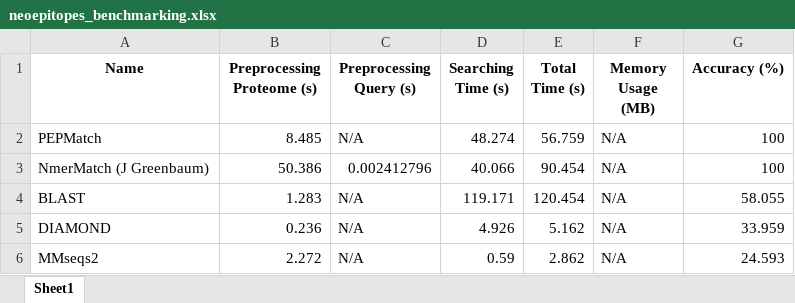
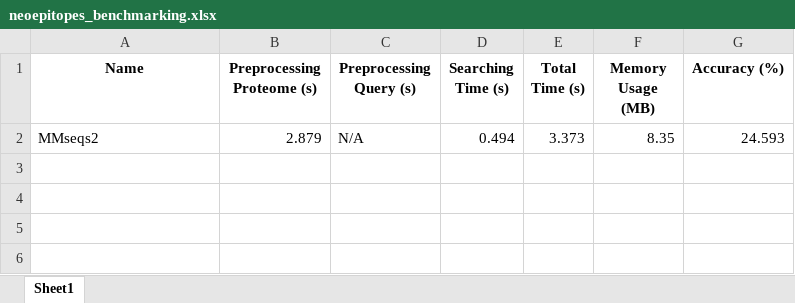
Before and after one commit to IEDB/PEPMatch, an Excel workbook: benchmarking/neoepitopes_benchmarking.xlsx, sheet Sheet1, drawn as a sheet; values as stored, in another font and other column widths than the file's, no borders; removed rows and columns are numbered as before the commit, all else as after; the diff names each change by its address in the sheet, - before the commit and + after, or states it on an @@ line.

```diff
--- a/benchmarking/neoepitopes_benchmarking.xlsx (sheet Sheet1)
+++ b/benchmarking/neoepitopes_benchmarking.xlsx (sheet Sheet1)
-row 2: PEPMatch | 8.485 | N/A | 48.274 | 56.759 | N/A | 100
-row 3: NmerMatch (J Greenbaum) | 50.386 | 0.002412796 | 40.066 | 90.454 | N/A | 100
-row 4: BLAST | 1.283 | N/A | 119.171 | 120.454 | N/A | 58.055
-row 5: DIAMOND | 0.236 | N/A | 4.926 | 5.162 | N/A | 33.959
-B2 (Preprocessing Proteome (s)): 2.272
+B2 (Preprocessing Proteome (s)): 2.879
-D2 (Searching Time (s)): 0.59
+D2 (Searching Time (s)): 0.494
-E2 (Total Time (s)): 2.862
+E2 (Total Time (s)): 3.373
-F2 (Memory Usage (MB)): N/A
+F2 (Memory Usage (MB)): 8.35
```
Also changed, not shown: benchmarking/mhc_ligands_benchmarking.xlsx, 4 other files.
